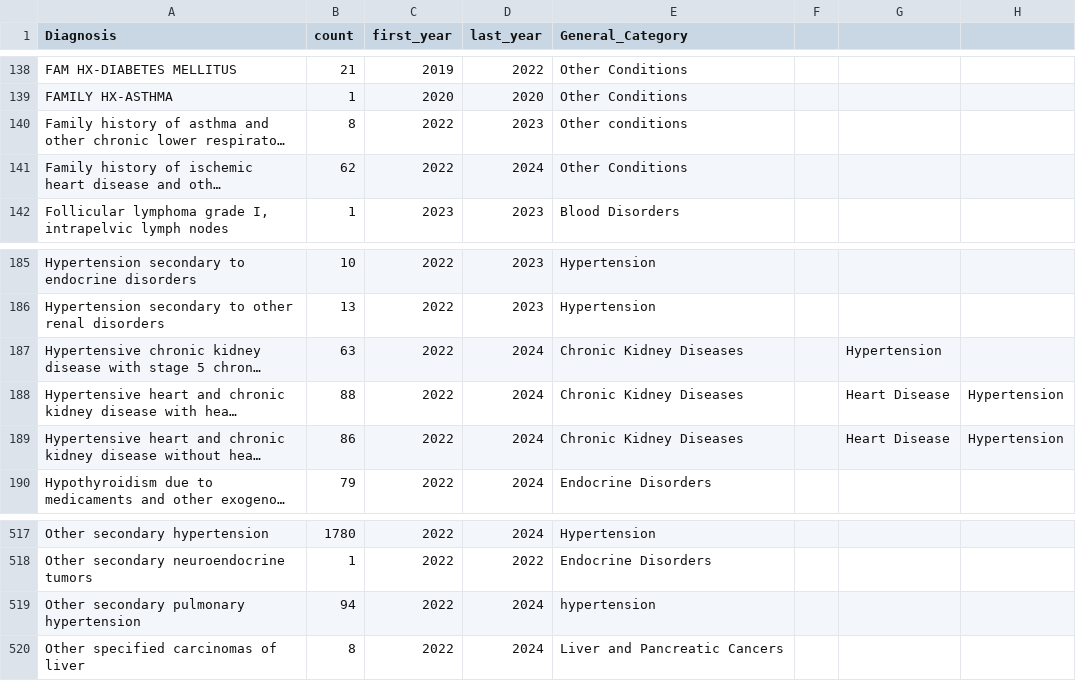
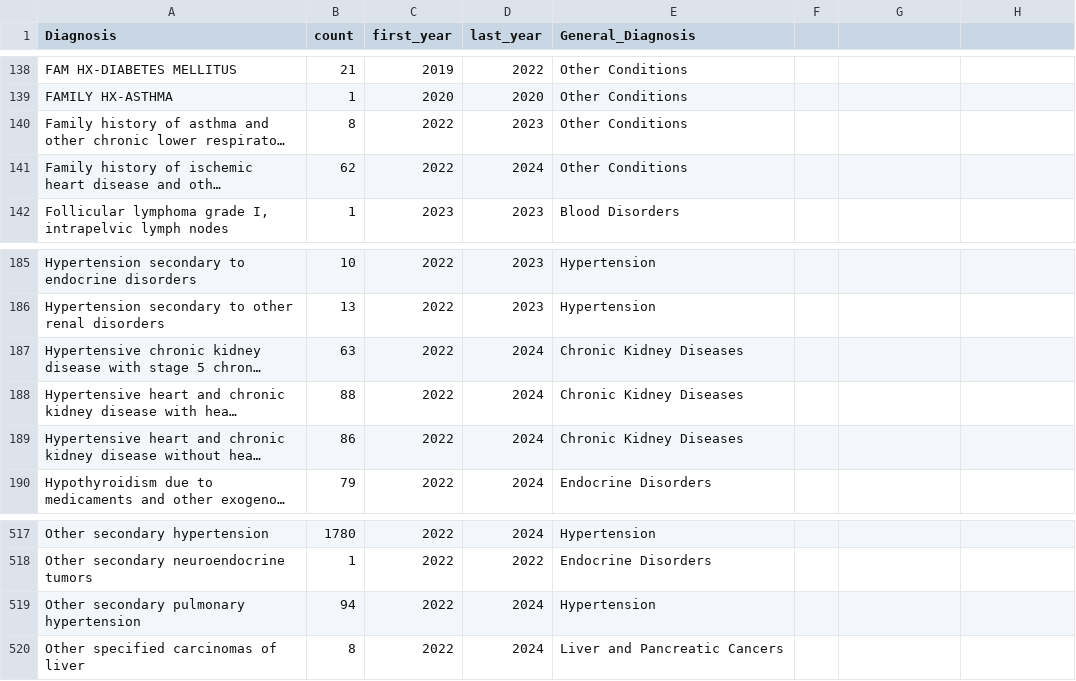
Before and after one commit to izaslavsky/jordan-hsa-optimization, a CSV file: data/SYNMODNCD_groups_of_diagnoses.csv, drawn as a sheet; only a part is shown, gaps mark what is left out; long unchanged cells end in …; the diff names each change by its address in the sheet, - before the commit and + after, or states it on an @@ line.

Commit message:
Fix the delineation cell, drop elevation from the weekly panel, floor hospital promotion
The delineation cell had stopped producing output: a facility-climate
fallback sat at column zero inside the variant loop, putting the mode loop
under "if the climate CSV is missing", so with the CSV present the notebook
reported success and wrote nothing.

Elevation is static per HSA and exported for a single week, so merging it
onto an 84-week panel left 98.8% of rows empty and the missing-data rule
discarded it silently. Exclude it from the weekly merge and from the
dataset's freshness inputs; the within-HSA elevation analysis reads the
exports directly.

A hospital counted as major on type alone, making a field hospital with three
recorded visits eligible for promotion to anchor. Require the network's
median caseload, derived from the data rather than fixed.

Run summaries copied cell outputs from the .ipynb on disk while their own
kernel was still running, so each reported the previous run; the runner now
builds that section from the notebook that just executed.

Also ship the synthetic facility-climate tables, so the delineation and
allocation steps run on the published material, and align the synthetic NCD
diagnosis groups with the canonical spelling.

```diff
--- a/data/SYNMODNCD_groups_of_diagnoses.csv
+++ b/data/SYNMODNCD_groups_of_diagnoses.csv
-E1: General_Category
+E1: General_Diagnosis
-E140 (General_Diagnosis): Other conditions
+E140 (General_Diagnosis): Other Conditions
-G187: Hypertension
+G187: (empty)
-G188:G189: Heart Disease
+G188:G189: (empty)
-H188:H189: Hypertension
+H188:H189: (empty)
-E519 (General_Diagnosis): hypertension
+E519 (General_Diagnosis): Hypertension
```
Also changed, not shown: 19 other files.
